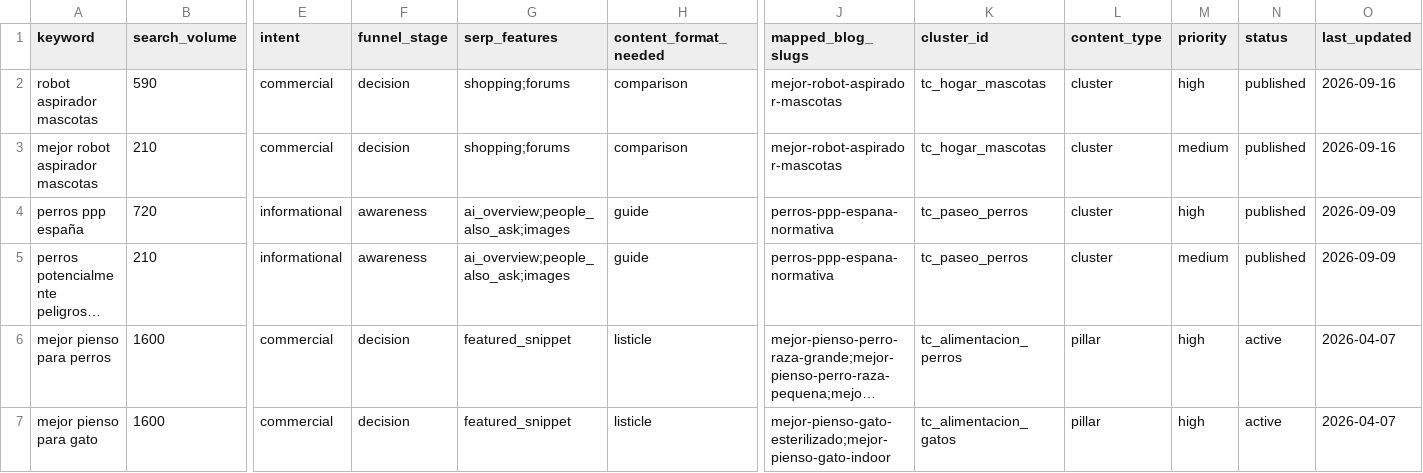
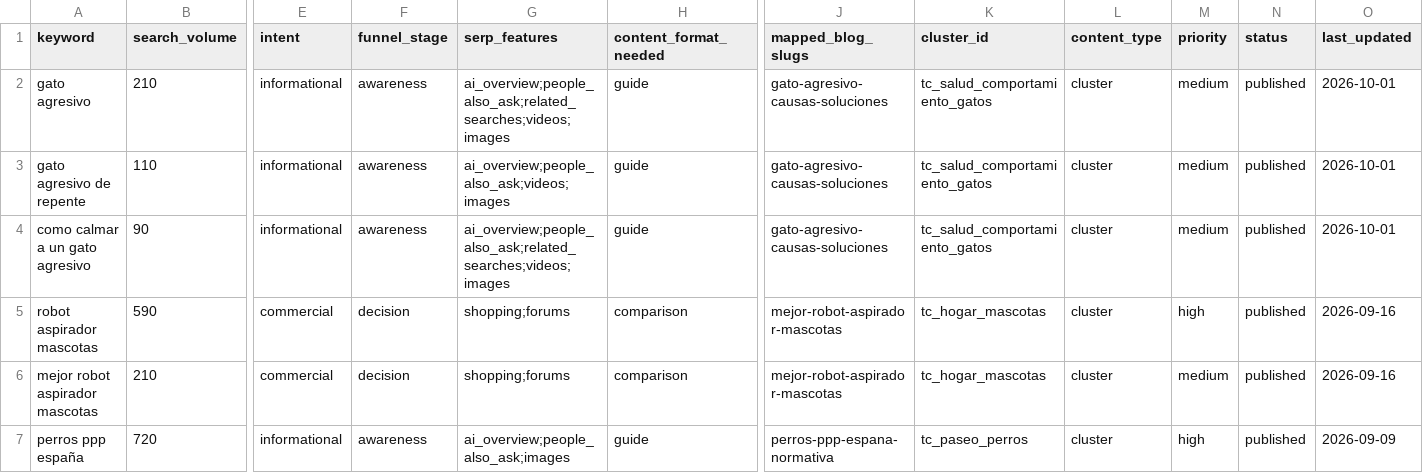
Before and after one commit to Darumo92/patasyhogar, a CSV file: .seo-engine/data/seo-keywords.csv, drawn as a sheet; only a part is shown, gaps mark what is left out; the shorter side is filled out with more unchanged rows; long unchanged cells end in …; rows hold the shown columns only; the diff names each change by its address in the sheet, - before the commit and + after, or states it on an @@ line.

Commit message:
feat: artículo S16 gato agresivo (publicado)

```diff
--- a/.seo-engine/data/seo-keywords.csv
+++ b/.seo-engine/data/seo-keywords.csv
+row 2: gato agresivo | 210 | informational | awareness | ai_overview;people_also_ask;related_searches;videos;images | guide | gato-agresivo-causas-soluciones | tc_salud_comportamiento_gatos | cluster | medium | published | 2026-10-01
+row 3: gato agresivo de repente | 110 | informational | awareness | ai_overview;people_also_ask;videos;images | guide | gato-agresivo-causas-soluciones | tc_salud_comportamiento_gatos | cluster | medium | published | 2026-10-01
+row 4: como calmar a un gato agresivo | 90 | informational | awareness | ai_overview;people_also_ask;related_searches;videos;images | guide | gato-agresivo-causas-soluciones | tc_salud_comportamiento_gatos | cluster | medium | published | 2026-10-01
```
Also changed, not shown: 11 other files.
